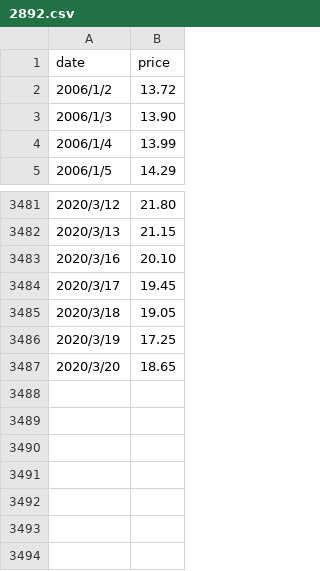
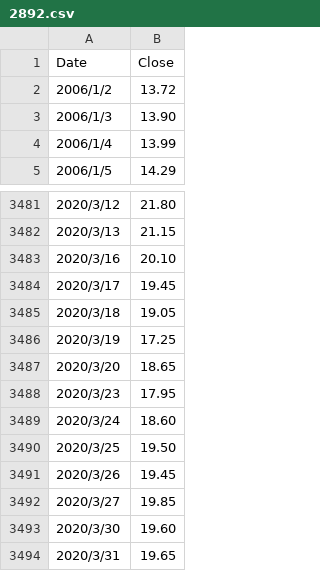
Before and after one commit to syps9202/Stocker, a CSV file: Deposit/2892.csv, drawn as a sheet; only a part is shown, gaps mark what is left out.

```diff
--- a/Deposit/2892.csv
+++ b/Deposit/2892.csv
@@ -1,2 +1,2 @@
-date,price
+Date,Close
 2006/1/2,13.72
@@ -3487 +3487,8 @@ date,price
 2020/3/20,18.65
+2020/3/23,17.95
+2020/3/24,18.60
+2020/3/25,19.50
+2020/3/26,19.45
+2020/3/27,19.85
+2020/3/30,19.60
+2020/3/31,19.65
```
Also changed, not shown: Deposit/2880.csv.
